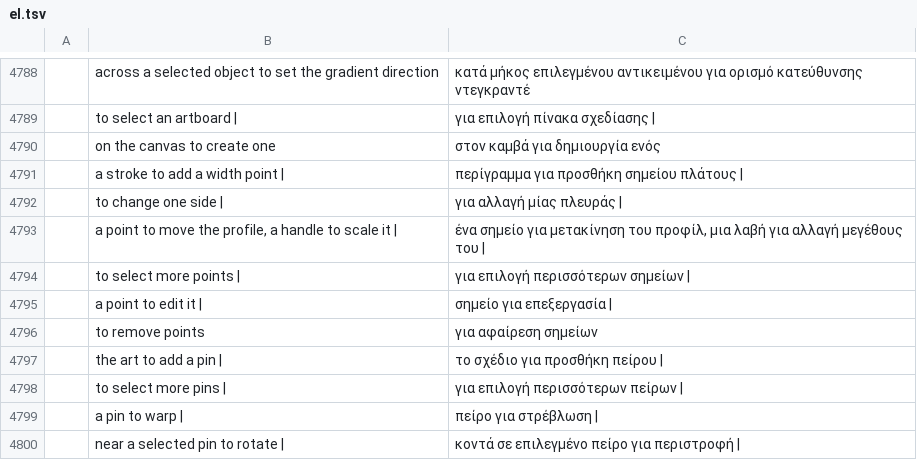
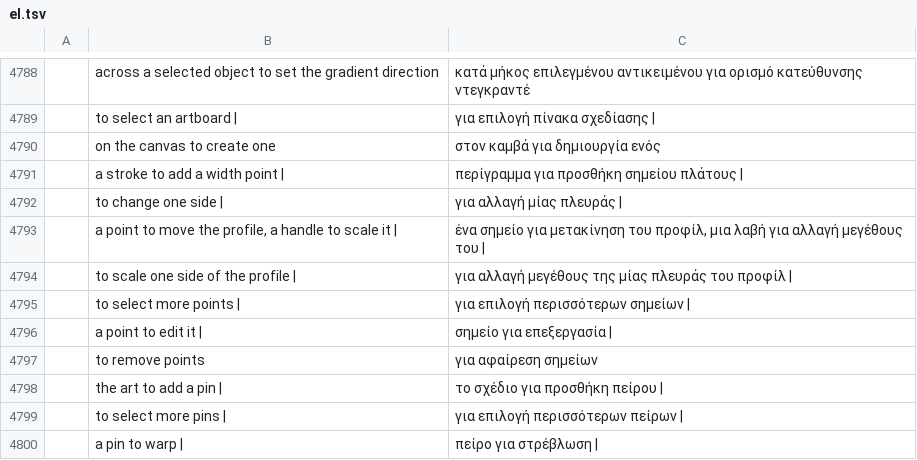
Before and after one commit to Daiduong/vectorcraft, a TSV file: crates/ui-egui/src/i18n/el.tsv, drawn as a sheet; only a part is shown, gaps mark what is left out; the shorter side is filled out with more unchanged rows; the diff names each change by its address in the sheet, - before the commit and + after, or states it on an @@ line.

```diff
--- a/crates/ui-egui/src/i18n/el.tsv
+++ b/crates/ui-egui/src/i18n/el.tsv
+row 4794:  | to scale one side of the profile | | για αλλαγή μεγέθους της μίας πλευράς του προφίλ
```
Also changed, not shown: crates/ui-egui/src/i18n/bg.tsv, crates/ui-egui/src/i18n/ka.tsv, 25 other files.
